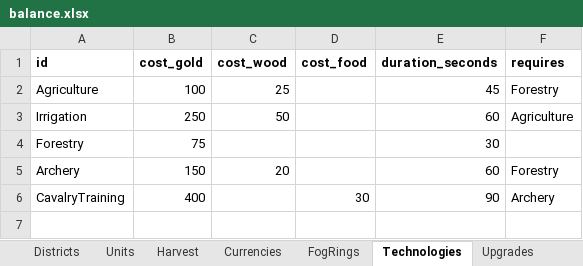
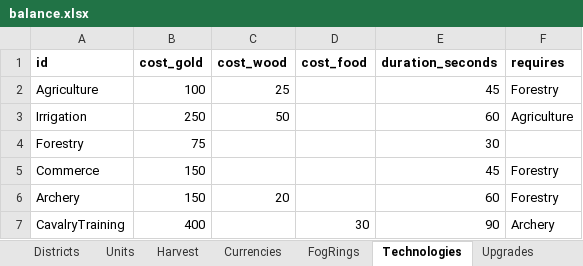
Before and after one commit to LadisCodi/kingdom, an Excel workbook: balance/balance.xlsx, sheet Technologies, drawn as a sheet; values as stored, in another font and other column widths than the file's, no borders; the diff names each change by its address in the sheet, - before the commit and + after, or states it on an @@ line.

```diff
--- a/balance/balance.xlsx (sheet Technologies)
+++ b/balance/balance.xlsx (sheet Technologies)
+row 5: Commerce | 150 |  |  | 45 | Forestry
```
Also changed, not shown: sheet Upgrades, 8 other files.
